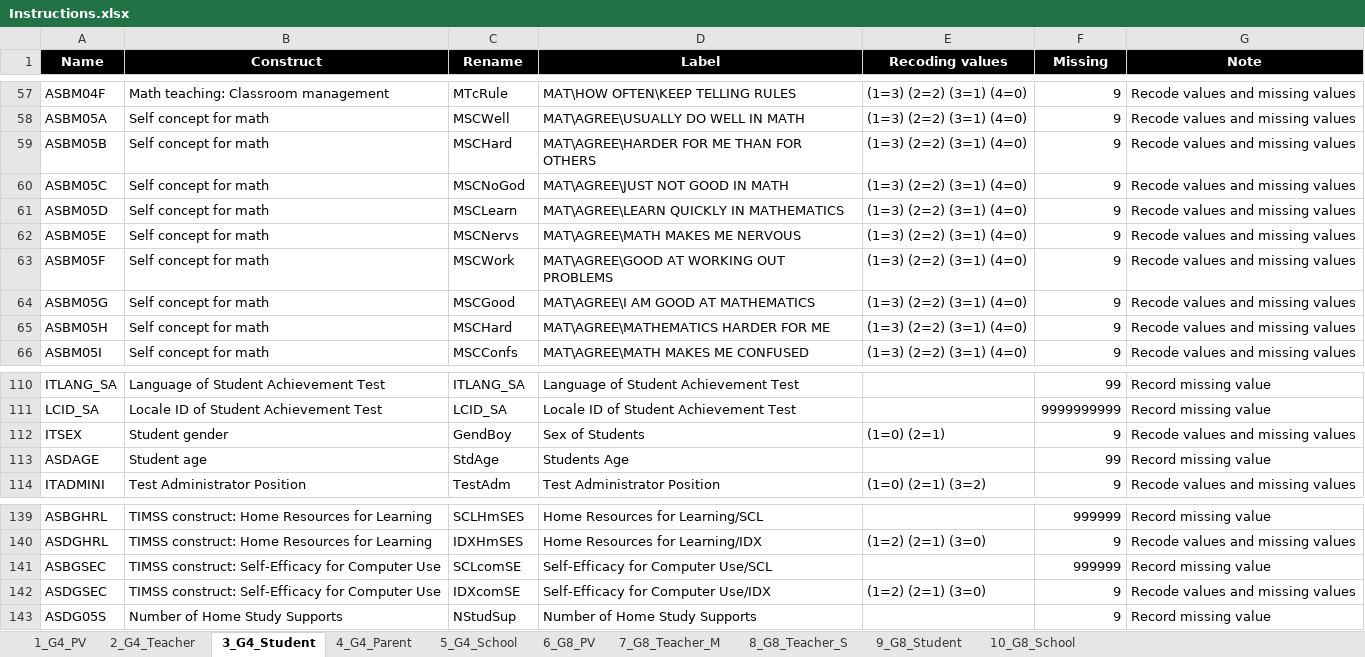
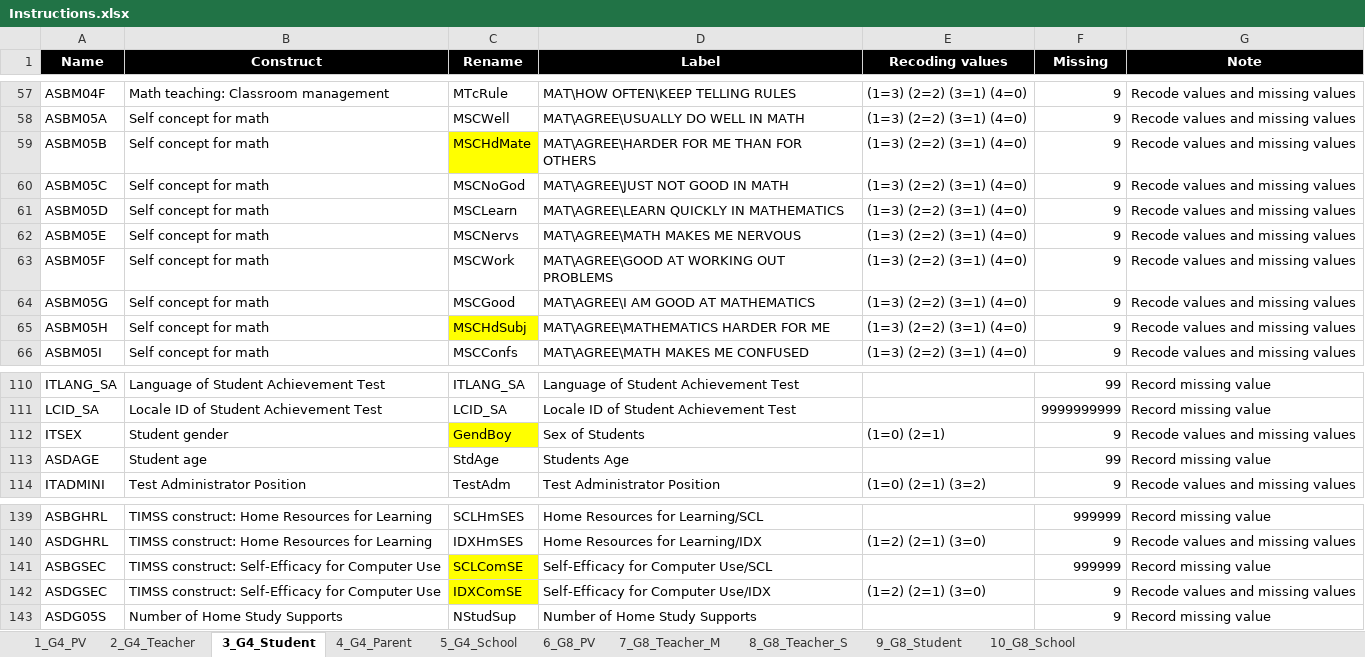
Before and after one commit to tonyctan/TIMSS_2019, an Excel workbook: 2_TIMSS_2019_G4_clean/Instructions.xlsx, sheet 3_G4_Student, drawn as a sheet; only a part is shown, gaps mark what is left out; values as stored, in another font and other column widths than the file's, no borders; the diff names each change by its address in the sheet, - before the commit and + after, or states it on an @@ line.

```diff
--- a/2_TIMSS_2019_G4_clean/Instructions.xlsx (sheet 3_G4_Student)
+++ b/2_TIMSS_2019_G4_clean/Instructions.xlsx (sheet 3_G4_Student)
-C59 (Rename): MSCHard
+C59 (Rename): MSCHdMate
-C59 fill: none
+C59 fill: #FFFF00
-C65 (Rename): MSCHard
+C65 (Rename): MSCHdSubj
-C65 fill: none
+C65 fill: #FFFF00
-C112 fill: none
+C112 fill: #FFFF00
-C141 (Rename): SCLcomSE
+C141 (Rename): SCLComSE
-C141:C142 fill: none
+C141:C142 fill: #FFFF00
-C142 (Rename): IDXcomSE
+C142 (Rename): IDXComSE
```
Also changed, not shown: sheet 6_G8_PV, 2 other files.
